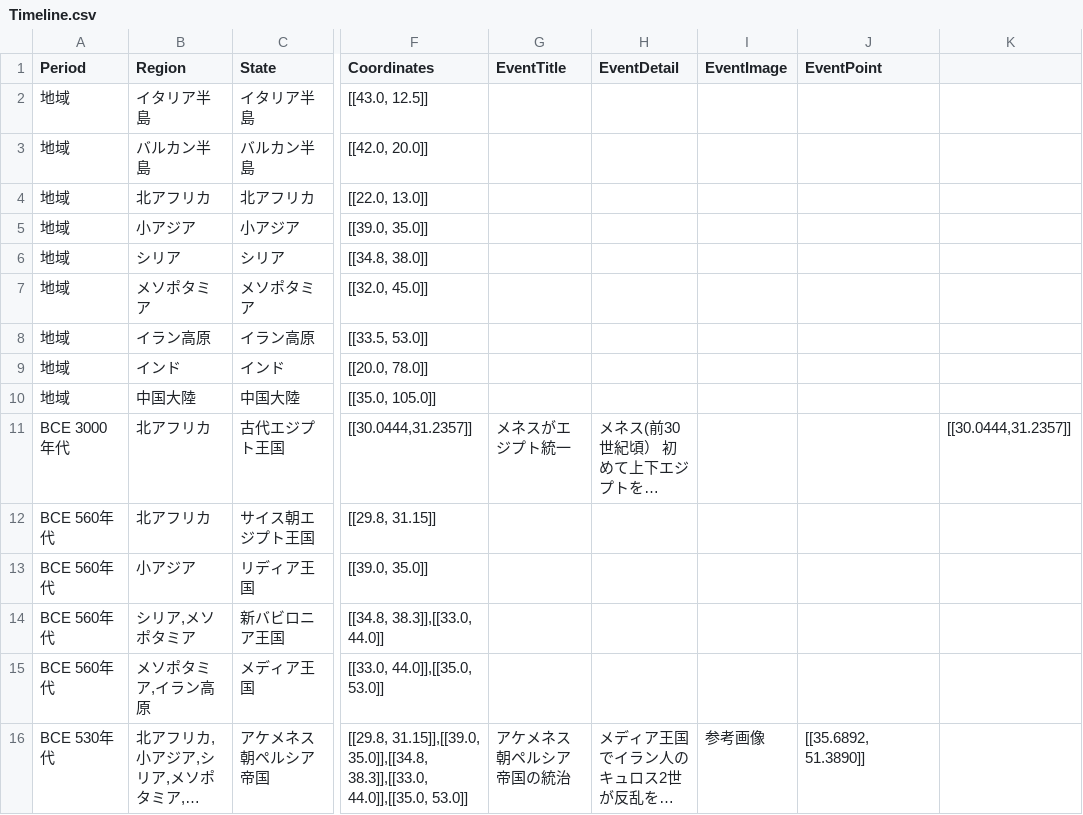
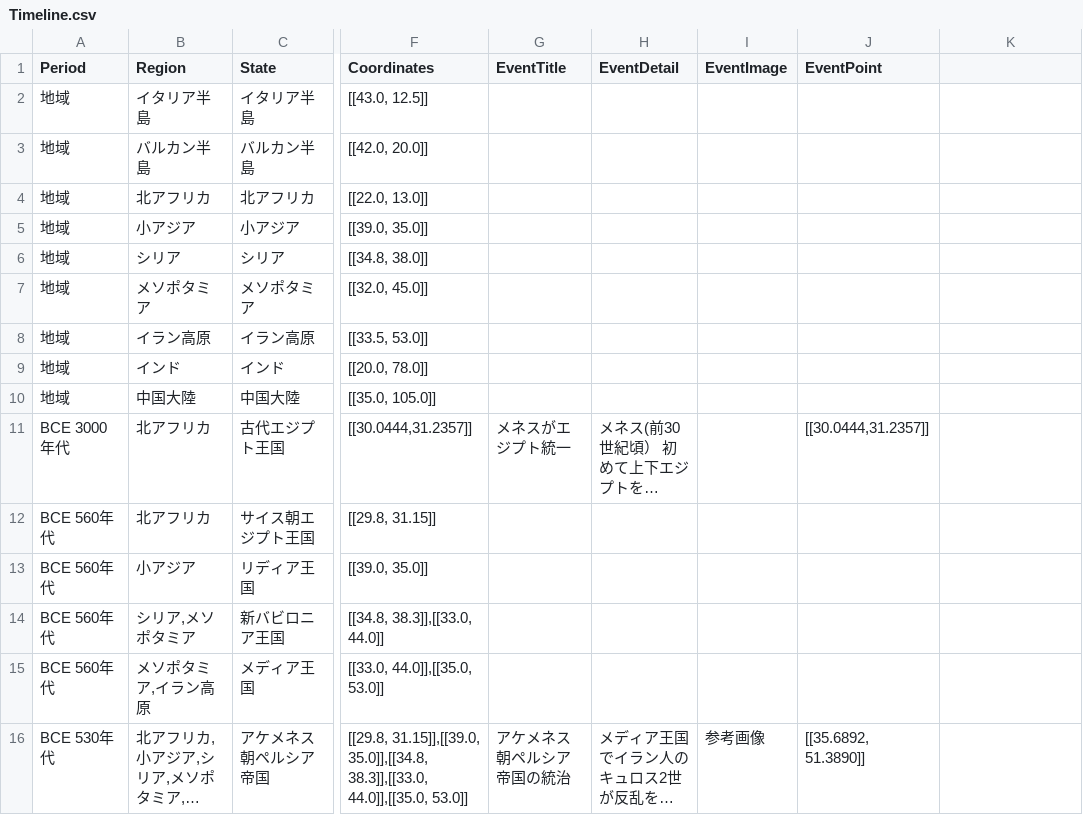
Before and after one commit to panzuki/3sp, a CSV file: csv/Timeline.csv, drawn as a sheet; only a part is shown, gaps mark what is left out; long unchanged cells end in …; the diff names each change by its address in the sheet, - before the commit and + after, or states it on an @@ line.

Commit message:
Update Timeline.csv

```diff
--- a/csv/Timeline.csv
+++ b/csv/Timeline.csv
-J11 (EventPoint): (empty)
+J11 (EventPoint): [[30.0444,31.2357]]
-K11: [[30.0444,31.2357]]
+K11: (empty)
```
